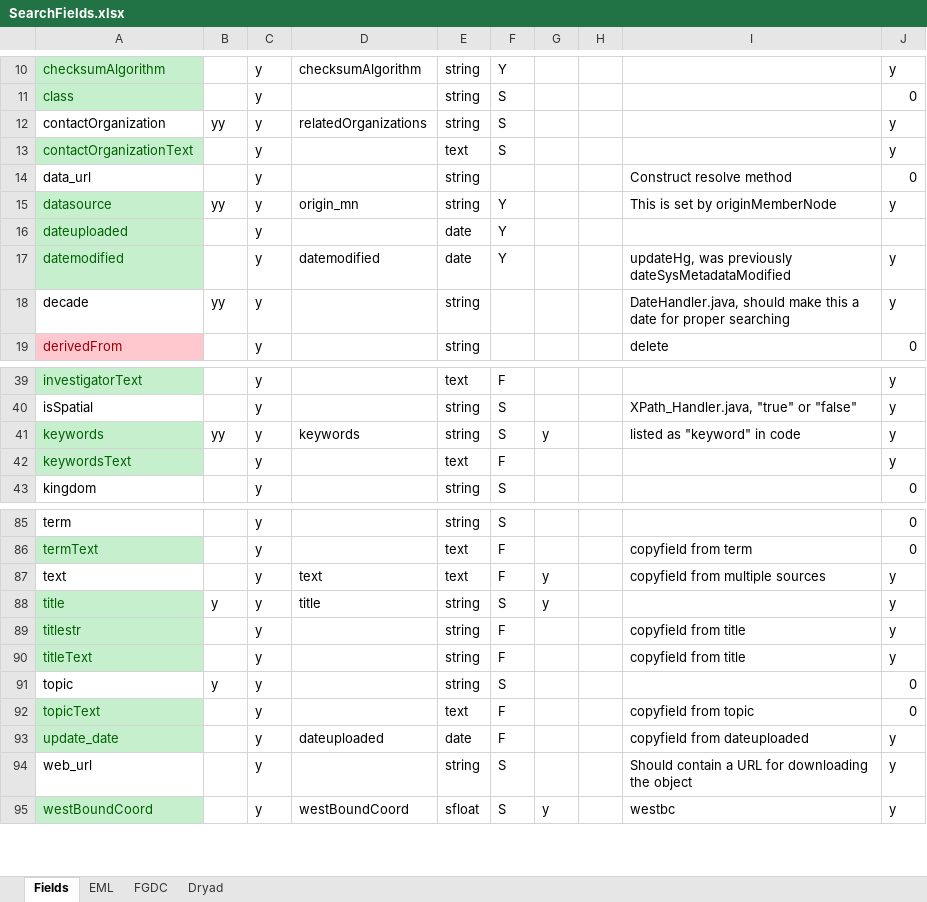
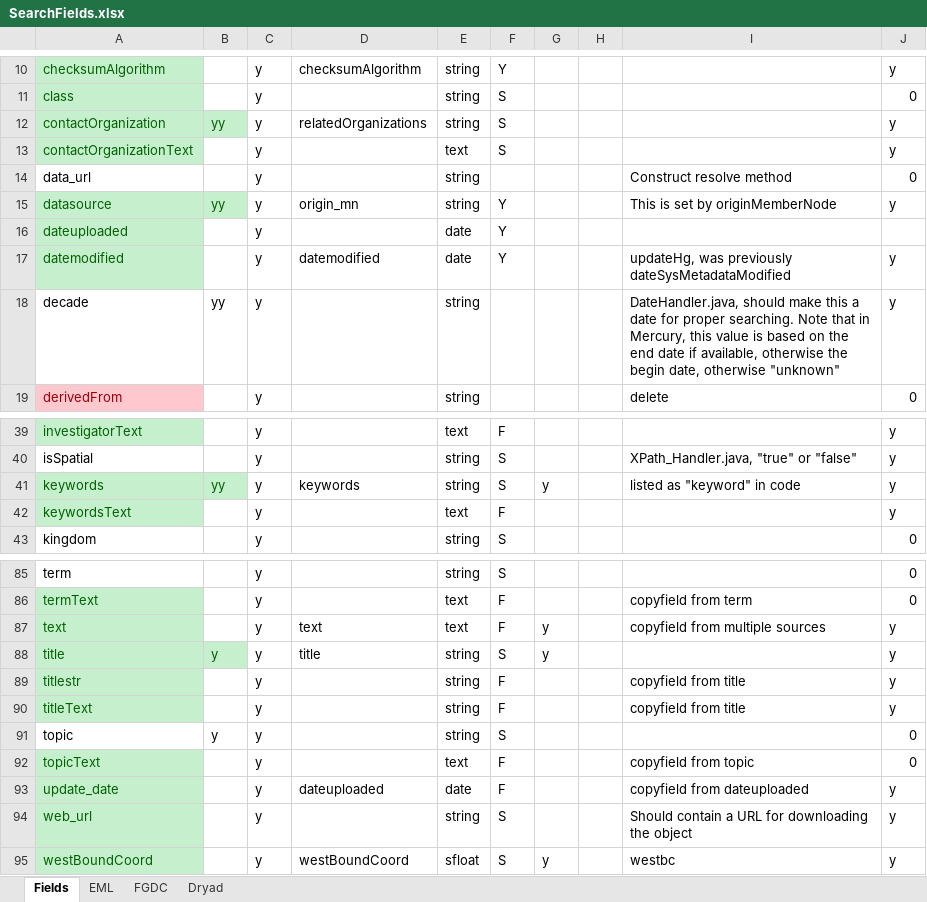
Before and after one commit to datadavev/DataONE_architecture, an Excel workbook: source/design/data/SearchFields.xlsx, sheet Fields, drawn as a sheet; only a part is shown, gaps mark what is left out; values as stored, in another font and other column widths than the file's, no borders; the diff names each change by its address in the sheet, - before the commit and + after, or states it on an @@ line.

Commit message:
Numerous minor edits to CN REST service descriptions. See change log for a complete list of updates

```diff
--- a/source/design/data/SearchFields.xlsx (sheet Fields)
+++ b/source/design/data/SearchFields.xlsx (sheet Fields)
@@ A12:B12 fill: none → #C6EFCE, text colour: black → #006100 @@
@@ B15 fill: none → #C6EFCE, text colour: black → #006100 @@
-I18: …for proper searching
+I18: …for proper searching. Note that in Mercury, this value is based on the end date if available, otherwise the begin date, otherwise "unknown"
@@ B41 fill: none → #C6EFCE, text colour: black → #006100 @@
@@ A87 fill: none → #C6EFCE, text colour: black → #006100 @@
@@ B88 fill: none → #C6EFCE, text colour: black → #006100 @@
@@ A94 fill: none → #C6EFCE, text colour: black → #006100 @@
```
Also changed, not shown: sheet EML, 42 other files.
